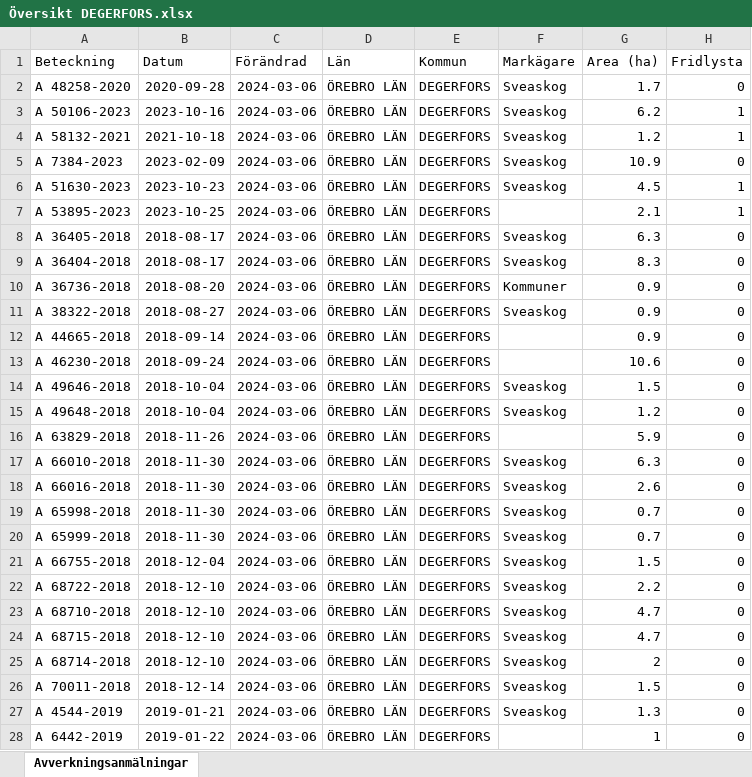
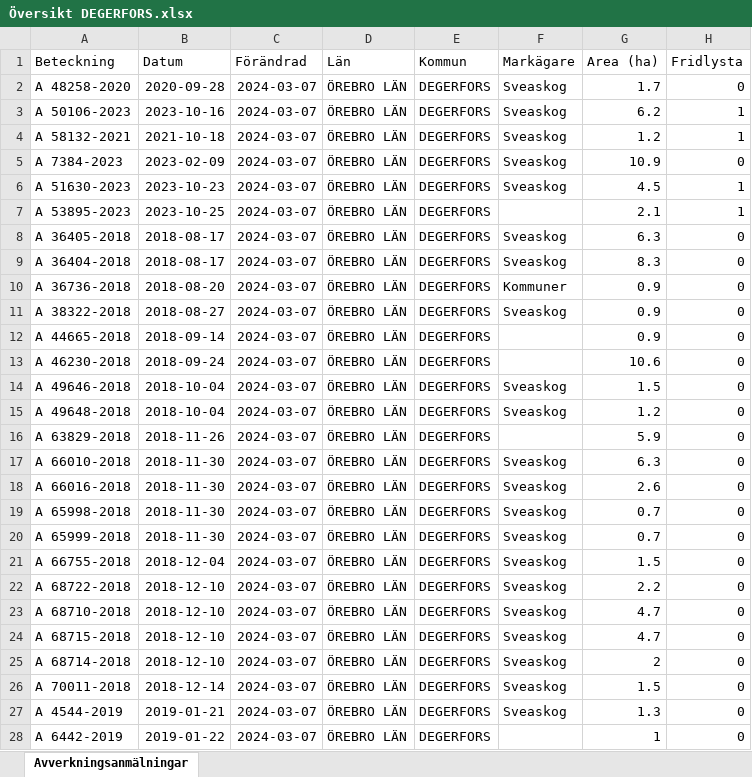
Before and after one commit to klasma/Logging_1862, an Excel workbook: Översikt DEGERFORS.xlsx, sheet Avverkningsanmälningar, drawn as a sheet; only a part is shown; values as stored, in another font and other column widths than the file's, no borders; the diff covers the shown part only; the diff names each change by its address in the sheet, - before the commit and + after, or states it on an @@ line.

```diff
--- a/Översikt DEGERFORS.xlsx (sheet Avverkningsanmälningar)
+++ b/Översikt DEGERFORS.xlsx (sheet Avverkningsanmälningar)
-C2:C28 (Förändrad): 2024-03-06
+C2:C28 (Förändrad): 2024-03-07
```
Also changed, not shown: 5 added rows, 5 removed rows and 304 edited cells elsewhere in this sheet, artfynd/A 48258-2020 artfynd.xlsx, artfynd/A 50106-2023 artfynd.xlsx, 37 other files.
